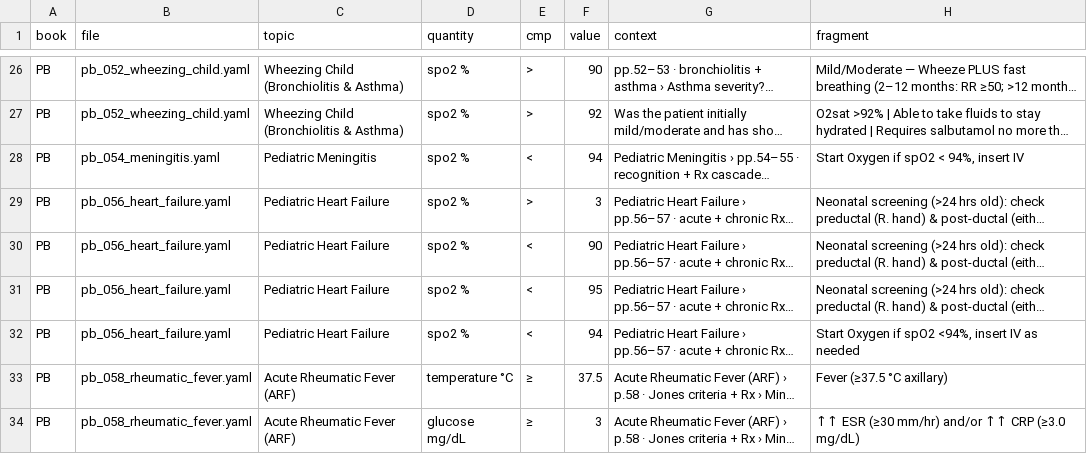
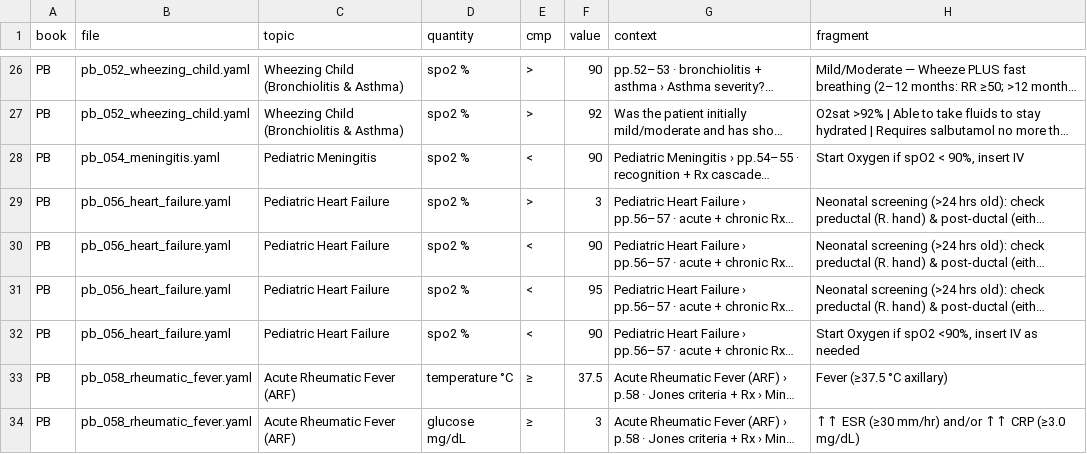
Before and after one commit to fhir-fli/orbweaver, a TSV file: tool/crossbook/thresholds.tsv, drawn as a sheet; only a part is shown, gaps mark what is left out; long unchanged cells end in …; the diff covers the shown part only; the diff names each change by its address in the sheet, - before the commit and + after, or states it on an @@ line.

```diff
--- a/tool/crossbook/thresholds.tsv
+++ b/tool/crossbook/thresholds.tsv
-F28 (value): 94
+F28 (value): 90
-H28 (fragment): Start Oxygen if spO2 < 94%, insert IV
+H28 (fragment): Start Oxygen if spO2 < 90%, insert IV
-F32 (value): 94
+F32 (value): 90
-H32 (fragment): …if spO2 <94%, insert IV…
+H32 (fragment): …if spO2 <90%, insert IV…
```
Also changed, not shown: 50 edited cells elsewhere in this file, tool/crossbook/durations.tsv, 31 other files.
